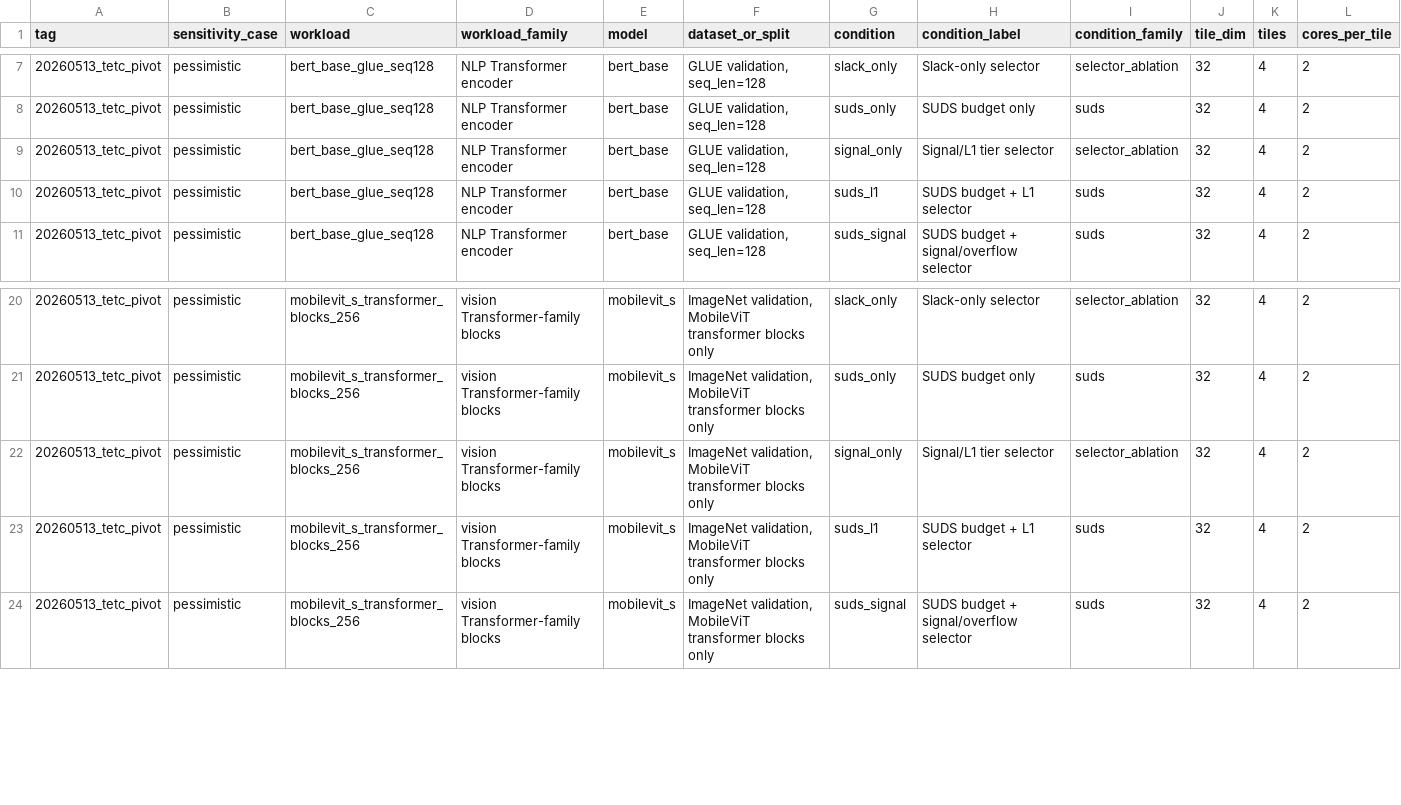
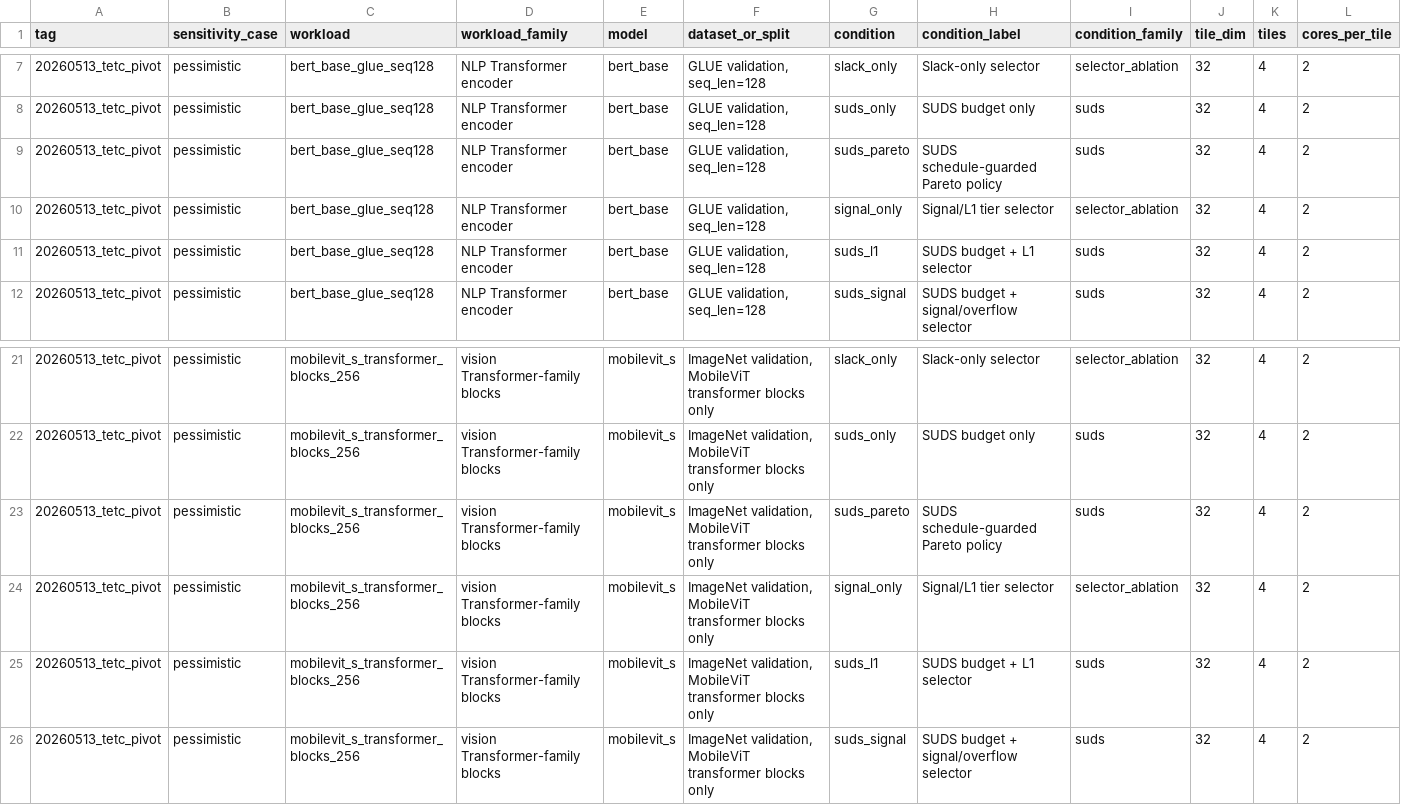
Before and after one commit to jk6k/masking-the-lag-repro, a CSV file: experiments/results/report_data/suds_transformer_architecture_sim_20260513_tetc_pivot_sensitivity.csv, drawn as a sheet; only a part is shown, gaps mark what is left out; rows hold the shown columns only; the diff names each change by its address in the sheet, - before the commit and + after, or states it on an @@ line.

```diff
--- a/experiments/results/report_data/suds_transformer_architecture_sim_20260513_tetc_pivot_sensitivity.csv
+++ b/experiments/results/report_data/suds_transformer_architecture_sim_20260513_tetc_pivot_sensitivity.csv
+row 9: 20260513_tetc_pivot | pessimistic | bert_base_glue_seq128 | NLP Transformer encoder | bert_base | GLUE validation, seq_len=128 | suds_pareto | SUDS schedule-guarded Pareto policy | suds | 32 | 4 | 2
+row 23: 20260513_tetc_pivot | pessimistic | mobilevit_s_transformer_blocks_256 | vision Transformer-family blocks | mobilevit_s | ImageNet validation, MobileViT transformer blocks only | suds_pareto | SUDS schedule-guarded Pareto policy | suds | 32 | 4 | 2
```
Also changed, not shown: experiments/results/report_data/suds_optical_transformer_pivot_gate_20260513_tetc_pivot.csv, experiments/results/report_data/suds_transformer_architecture_sim_20260513_tetc_pivot_summary.csv, 18 other files.
